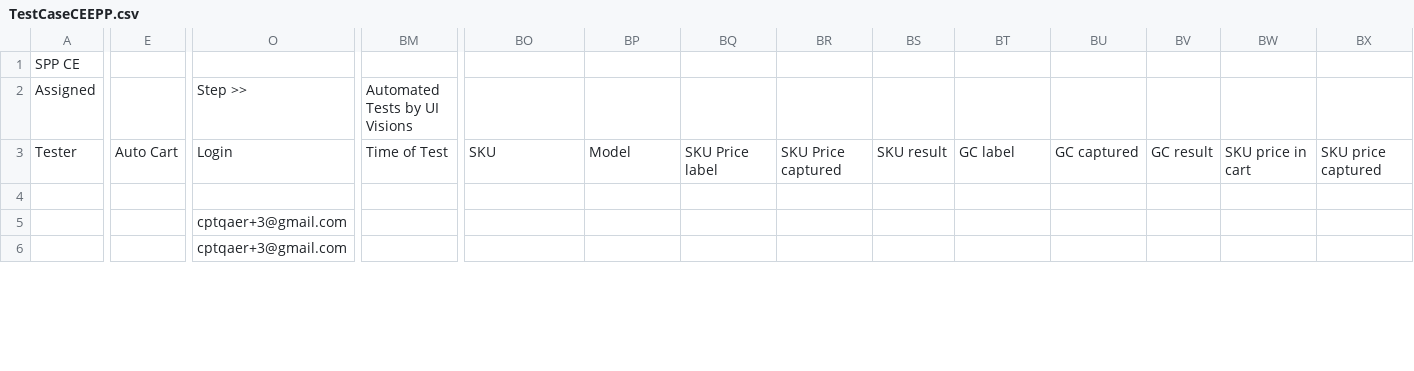
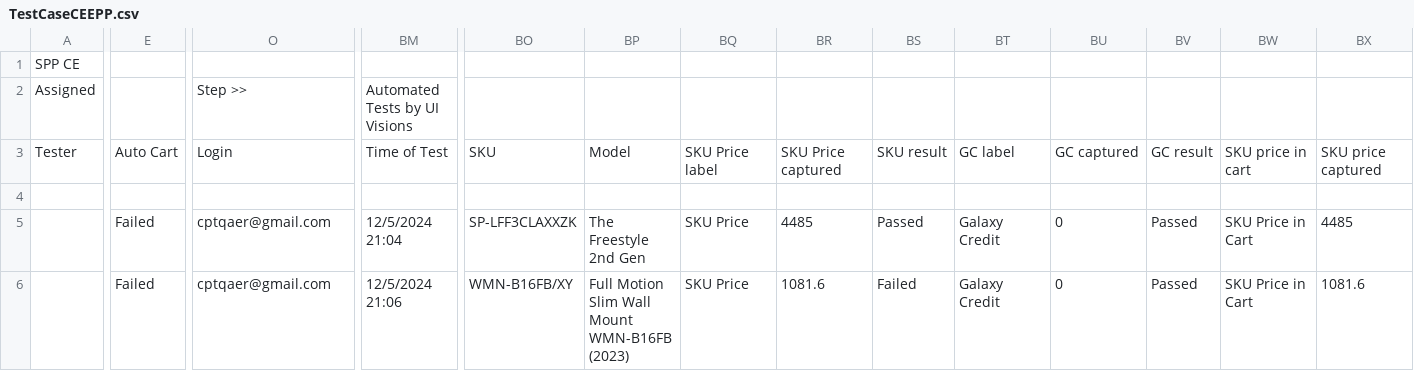
Before and after one commit to raymondwoocheil/CheilSEHKQA, a CSV file: datasources/TestCaseCEEPP.csv, drawn as a sheet; only a part is shown, gaps mark what is left out; the diff covers the shown part only; the diff names each change by its address in the sheet, - before the commit and + after, or states it on an @@ line.

```diff
--- a/datasources/TestCaseCEEPP.csv
+++ b/datasources/TestCaseCEEPP.csv
-E5:E6: (empty)
+E5:E6: Failed
-O5:O6: cptqaer+3@gmail.com
+O5:O6: cptqaer@gmail.com
-BM5: (empty)
+BM5: 12/5/2024 21:04
-BO5: (empty)
+BO5: SP-LFF3CLAXXZK
-BP5: (empty)
+BP5: The Freestyle 2nd Gen
-BQ5:BQ6: (empty)
+BQ5:BQ6: SKU Price
-BR5: (empty)
+BR5: 4485
-BS5: (empty)
+BS5: Passed
-BT5:BT6: (empty)
+BT5:BT6: Galaxy Credit
-BU5:BU6: (empty)
+BU5:BU6: 0
-BV5:BV6: (empty)
+BV5:BV6: Passed
-BW5:BW6: (empty)
+BW5:BW6: SKU Price in Cart
-BX5: (empty)
+BX5: 4485
-BM6: (empty)
+BM6: 12/5/2024 21:06
-BO6: (empty)
+BO6: WMN-B16FB/XY
-BP6: (empty)
+BP6: Full Motion Slim Wall Mount WMN-B16FB (2023)
-BR6: (empty)
+BR6: 1081.6
-BS6: (empty)
+BS6: Failed
-BX6: (empty)
+BX6: 1081.6
```
Also changed, not shown: 138 edited cells elsewhere in this file, datasources/TestCaseMXEPP.csv.
